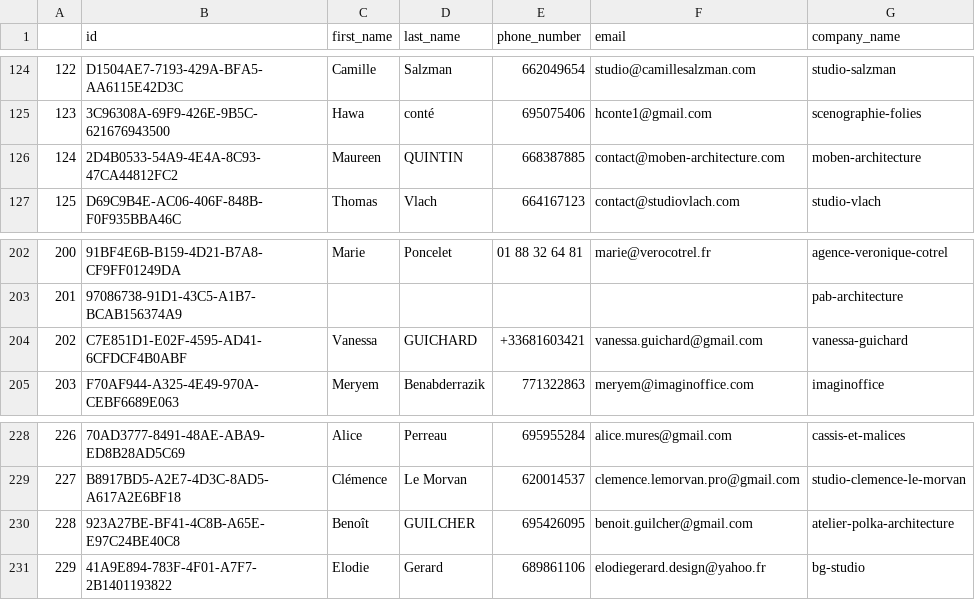
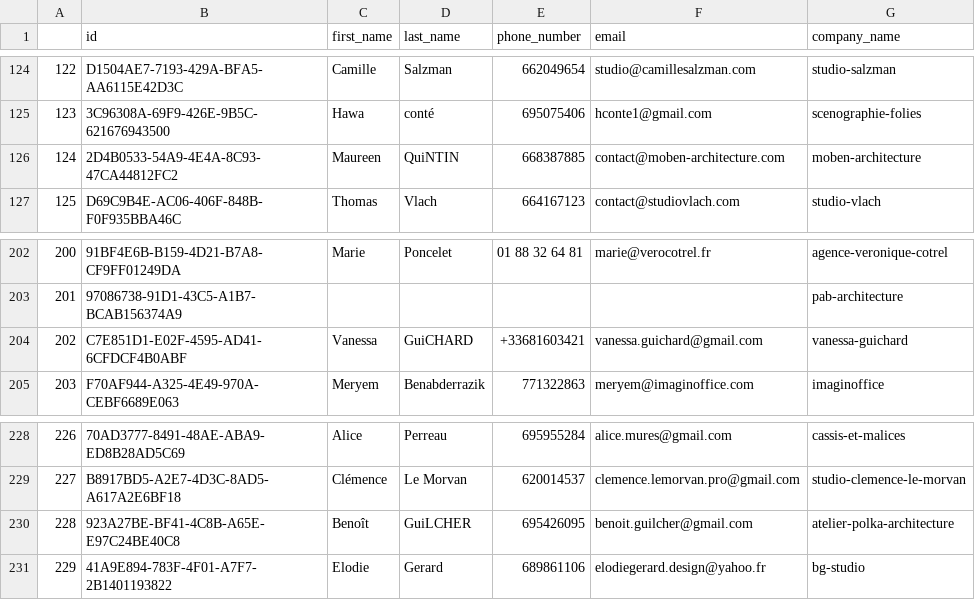
Before and after one commit to Zeyad-Amr/Signal-Studio, a CSV file: uploads/Contacts_Data_-_data2.csv_3.csv, drawn as a sheet; only a part is shown, gaps mark what is left out.

```diff
--- a/uploads/Contacts_Data_-_data2.csv_3.csv
+++ b/uploads/Contacts_Data_-_data2.csv_3.csv
@@ -125,3 +125,3 @@
 123,3C96308A-69F9-426E-9B5C-621676943500,Hawa,conté,695075406,hconte1@gmail.com,scenographie-folies
-124,2D4B0533-54A9-4E4A-8C93-47CA44812FC2,Maureen,QUINTIN,668387885,contact@moben-architecture.com,moben-architecture
+124,2D4B0533-54A9-4E4A-8C93-47CA44812FC2,Maureen,QuiNTIN,668387885,contact@moben-architecture.com,moben-architecture
 125,D69C9B4E-AC06-406F-848B-F0F935BBA46C,Thomas,Vlach,664167123,contact@studiovlach.com,studio-vlach
@@ -203,3 +203,3 @@
 201,97086738-91D1-43C5-A1B7-BCAB156374A9,,,,,pab-architecture
-202,C7E851D1-E02F-4595-AD41-6CFDCF4B0ABF,Vanessa ,GUICHARD,+33681603421,vanessa.guichard@gmail.com,vanessa-guichard
+202,C7E851D1-E02F-4595-AD41-6CFDCF4B0ABF,Vanessa ,GuiCHARD,+33681603421,vanessa.guichard@gmail.com,vanessa-guichard
 203,F70AF944-A325-4E49-970A-CEBF6689E063,Meryem,Benabderrazik,771322863,meryem@imaginoffice.com,imaginoffice
@@ -229,3 +229,3 @@
 227,B8917BD5-A2E7-4D3C-8AD5-A617A2E6BF18,Clémence,Le Morvan,620014537,clemence.lemorvan.pro@gmail.com,studio-clemence-le-morvan
-228,923A27BE-BF41-4C8B-A65E-E97C24BE40C8,Benoît,GUILCHER,695426095,benoit.guilcher@gmail.com,atelier-polka-architecture
+228,923A27BE-BF41-4C8B-A65E-E97C24BE40C8,Benoît,GuiLCHER,695426095,benoit.guilcher@gmail.com,atelier-polka-architecture
 229,41A9E894-783F-4F01-A7F7-2B1401193822,Elodie,Gerard,689861106,elodiegerard.design@yahoo.fr,bg-studio
```
Also changed, not shown: uploads/Contacts_Data_-_data2.csv, uploads/Contacts_Data_-_data2.csv_3.csv.csv, 20 other files.
